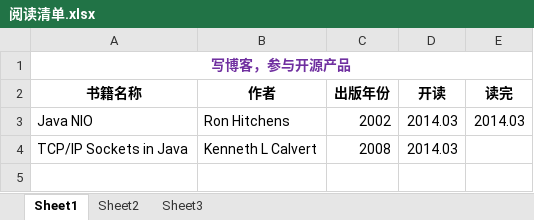
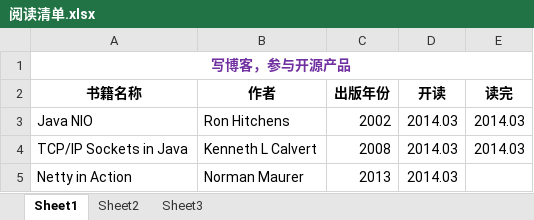
Before and after one commit to wusuoming/lyon, an Excel workbook: 学习笔记/总结/阅读清单.xlsx, sheet Sheet1, drawn as a sheet; values as stored, in another font and other column widths than the file's, no borders; the diff names each change by its address in the sheet, - before the commit and + after, or states it on an @@ line.

```diff
--- a/学习笔记/总结/阅读清单.xlsx (sheet Sheet1)
+++ b/学习笔记/总结/阅读清单.xlsx (sheet Sheet1)
-E4 (读完): (empty)
+E4 (读完): 2014.03
+row 5: Netty in Action | Norman Maurer | 2013 | 2014.03
```
Also changed, not shown: 1 other file.
